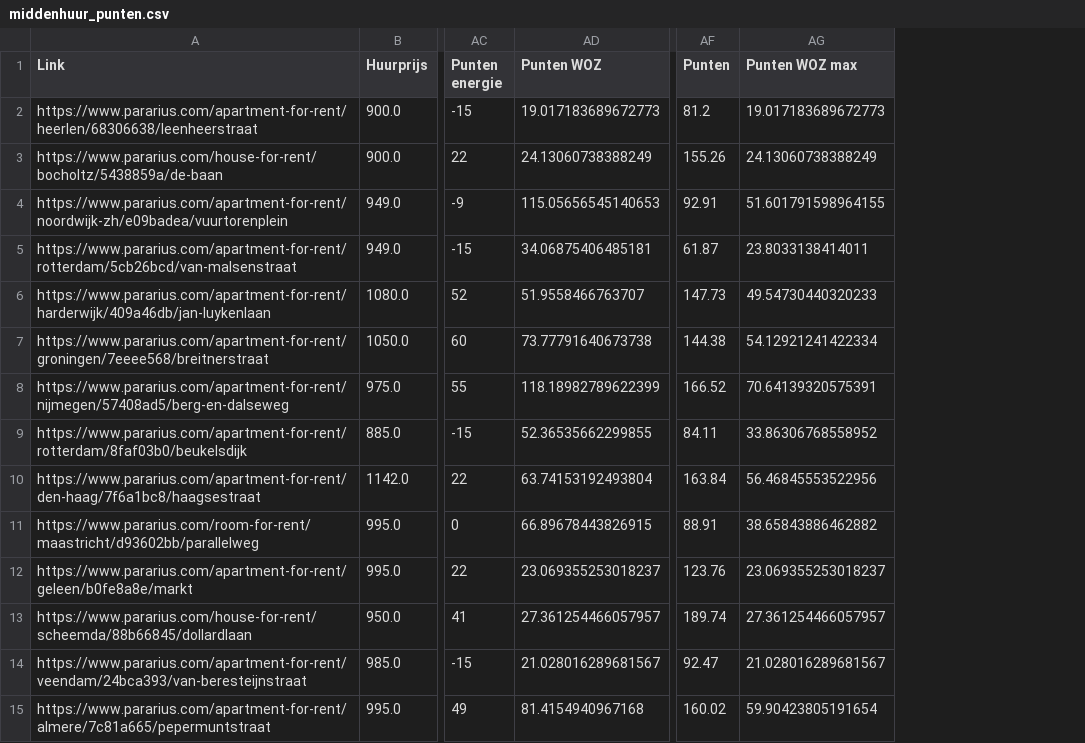
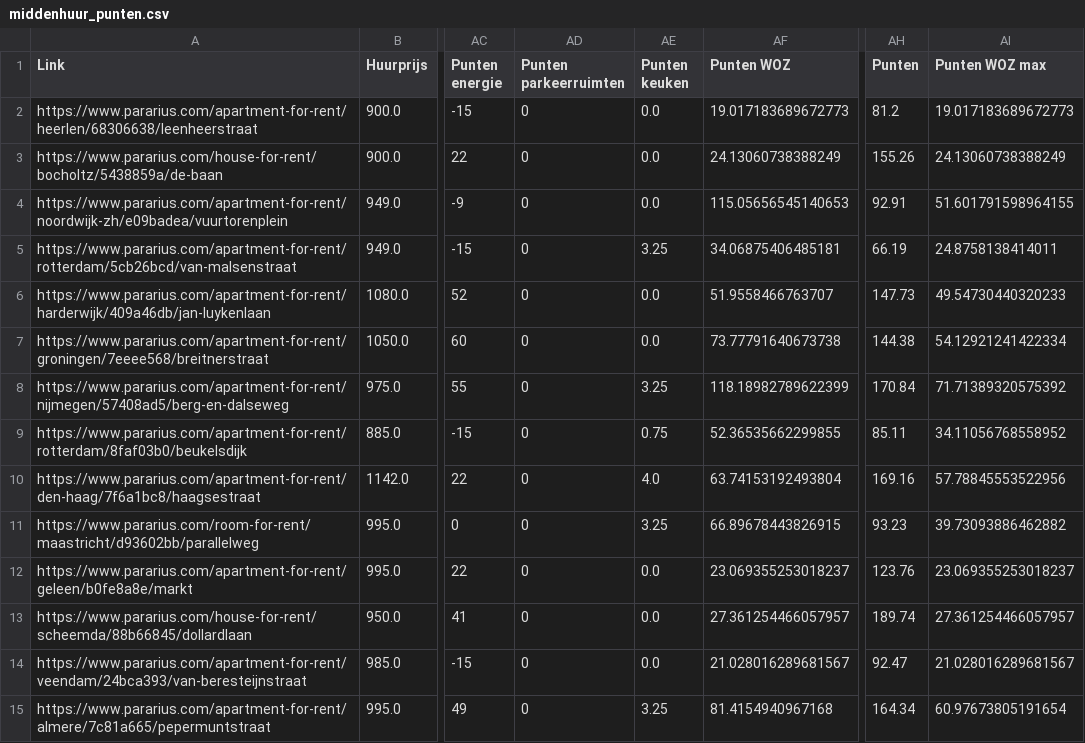
Before and after one commit to gizembrasser/huizenprijzen-volkskrant, a CSV file: data/clean/middenhuur_punten.csv, drawn as a sheet; only a part is shown, gaps mark what is left out; addresses are those after the commit; the diff covers the shown part only; the diff names each change by its address in the sheet, - before the commit and + after, or states it on an @@ line.

```diff
--- a/data/clean/middenhuur_punten.csv
+++ b/data/clean/middenhuur_punten.csv
+column AD (Punten parkeerruimten), rows 2-15: all 0
+column AE (Punten keuken), rows 2-15: 0.0 | 0.0 | 0.0 | 3.25 | 0.0 | 0.0 | 3.25 | 0.75 | 4.0 | 3.25 | 0.0 | 0.0 | 0.0 | 3.25
-AH5 (Punten): 61.87
+AH5 (Punten): 66.19
-AI5 (Punten WOZ max): 23.8033138414011
+AI5 (Punten WOZ max): 24.8758138414011
-AH8 (Punten): 166.52
+AH8 (Punten): 170.84
-AI8 (Punten WOZ max): 70.64139320575391
+AI8 (Punten WOZ max): 71.71389320575392
-AH9 (Punten): 84.11
+AH9 (Punten): 85.11
-AI9 (Punten WOZ max): 33.86306768558952
+AI9 (Punten WOZ max): 34.11056768558952
-AH10 (Punten): 163.84
+AH10 (Punten): 169.16
-AI10 (Punten WOZ max): 56.46845553522956
+AI10 (Punten WOZ max): 57.78845553522956
-AH11 (Punten): 88.91
+AH11 (Punten): 93.23
-AI11 (Punten WOZ max): 38.65843886462882
+AI11 (Punten WOZ max): 39.73093886462882
-AH15 (Punten): 160.02
+AH15 (Punten): 164.34
-AI15 (Punten WOZ max): 59.90423805191654
+AI15 (Punten WOZ max): 60.97673805191654
```
Also changed, not shown: 59 edited cells elsewhere in this file, data/clean/boven_middenhuur_punten.csv, 2 other files.
